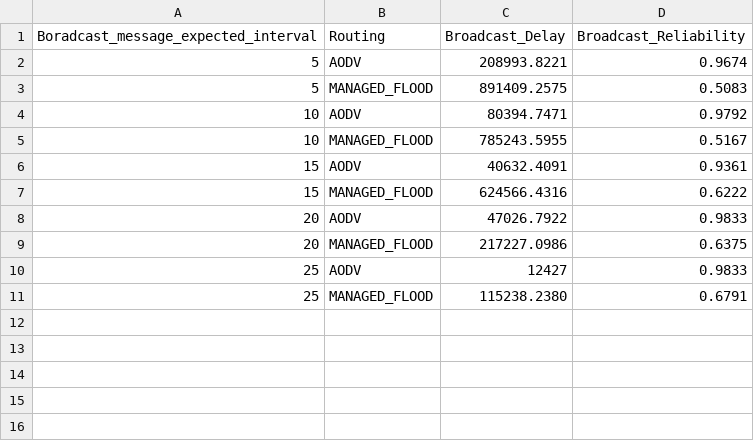
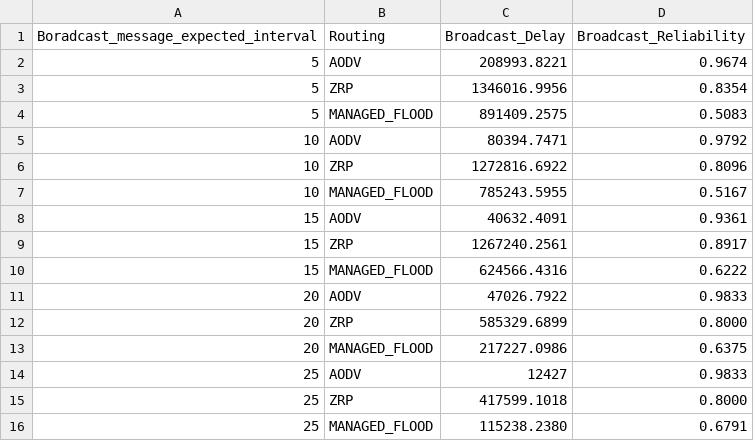
Before and after one commit to Meshtastic-DM/Meshtasticator, a CSV file: boradcastmessages generation.csv, drawn as a sheet; the diff names each change by its address in the sheet, - before the commit and + after, or states it on an @@ line.

```diff
--- a/boradcastmessages generation.csv
+++ b/boradcastmessages generation.csv
+row 3: 5 | ZRP | 1346016.9956 | 0.8354
+row 6: 10 | ZRP | 1272816.6922 | 0.8096
+row 9: 15 | ZRP | 1267240.2561 | 0.8917
+row 12: 20 | ZRP | 585329.6899 | 0.8000
+row 15: 25 | ZRP | 417599.1018 | 0.8000
```
Also changed, not shown: 2 other files.
